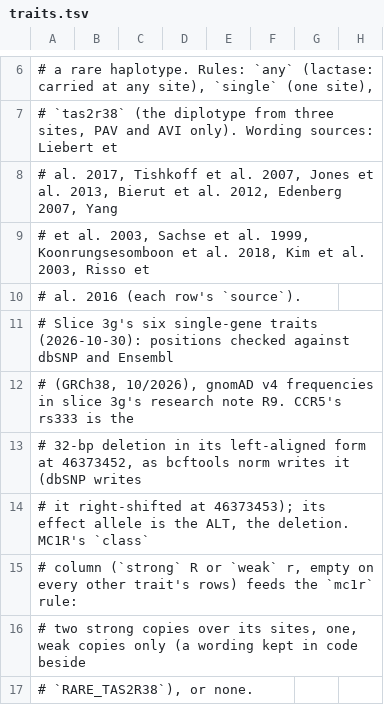
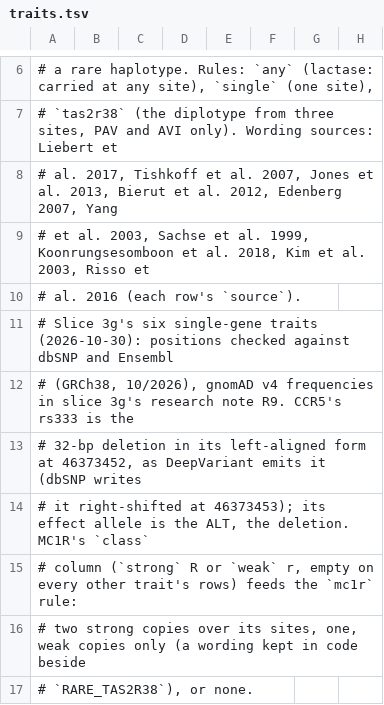
Before and after one commit to genokeeper/genokeeper, a TSV file: src/genokeeper/resources/traits/traits.tsv, drawn as a sheet; only a part is shown, gaps mark what is left out; the diff names each change by its address in the sheet, - before the commit and + after, or states it on an @@ line.

```diff
--- a/src/genokeeper/resources/traits/traits.tsv
+++ b/src/genokeeper/resources/traits/traits.tsv
-A13: …46373452, as bcftools norm writes it (dbSNP…
+A13: …46373452, as DeepVariant emits it (dbSNP…
```
Also changed, not shown: 6 other files.
